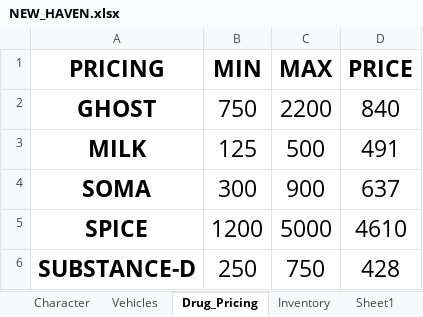
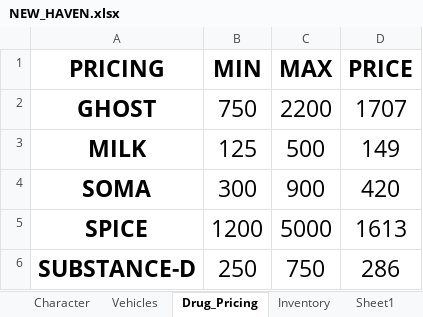
Before and after one commit to snaggletoothed/Python-Projects, an Excel workbook: NEW HAVEN/NEW_HAVEN.xlsx, sheet Drug_Pricing, drawn as a sheet; values as stored, in another font and other column widths than the file's, no borders; table styles not drawn; the diff names each change by its address in the sheet, - before the commit and + after, or states it on an @@ line.

```diff
--- a/NEW HAVEN/NEW_HAVEN.xlsx (sheet Drug_Pricing)
+++ b/NEW HAVEN/NEW_HAVEN.xlsx (sheet Drug_Pricing)
-D2 (PRICE): 840
+D2 (PRICE): 1707
-D3 (PRICE): 491
+D3 (PRICE): 149
-D4 (PRICE): 637
+D4 (PRICE): 420
-D5 (PRICE): 4610
+D5 (PRICE): 1613
-D6 (PRICE): 428
+D6 (PRICE): 286
```
Also changed, not shown: sheet Vehicles, sheet City_State_Distances, sheet City_States, 1 other file.
